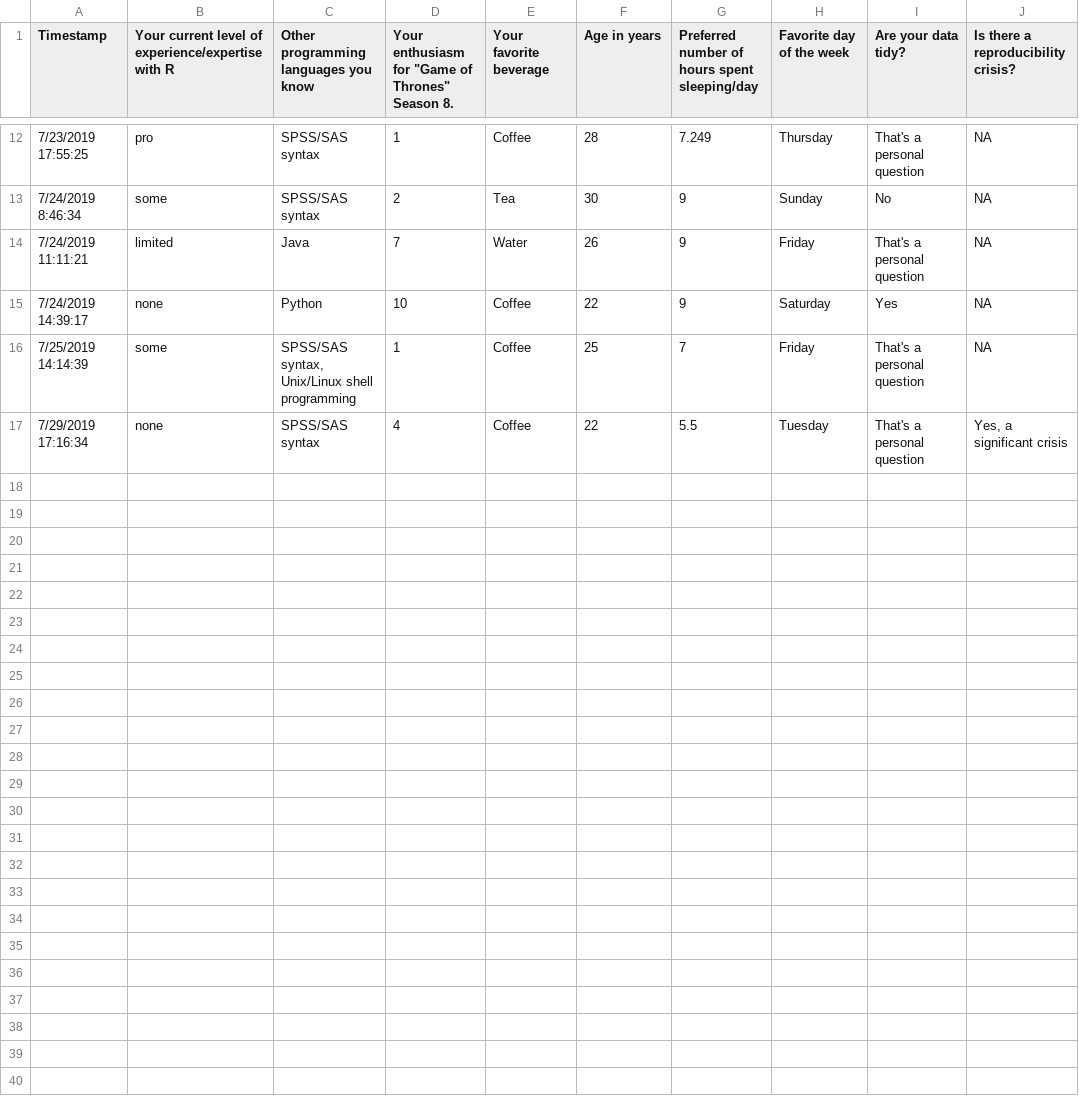
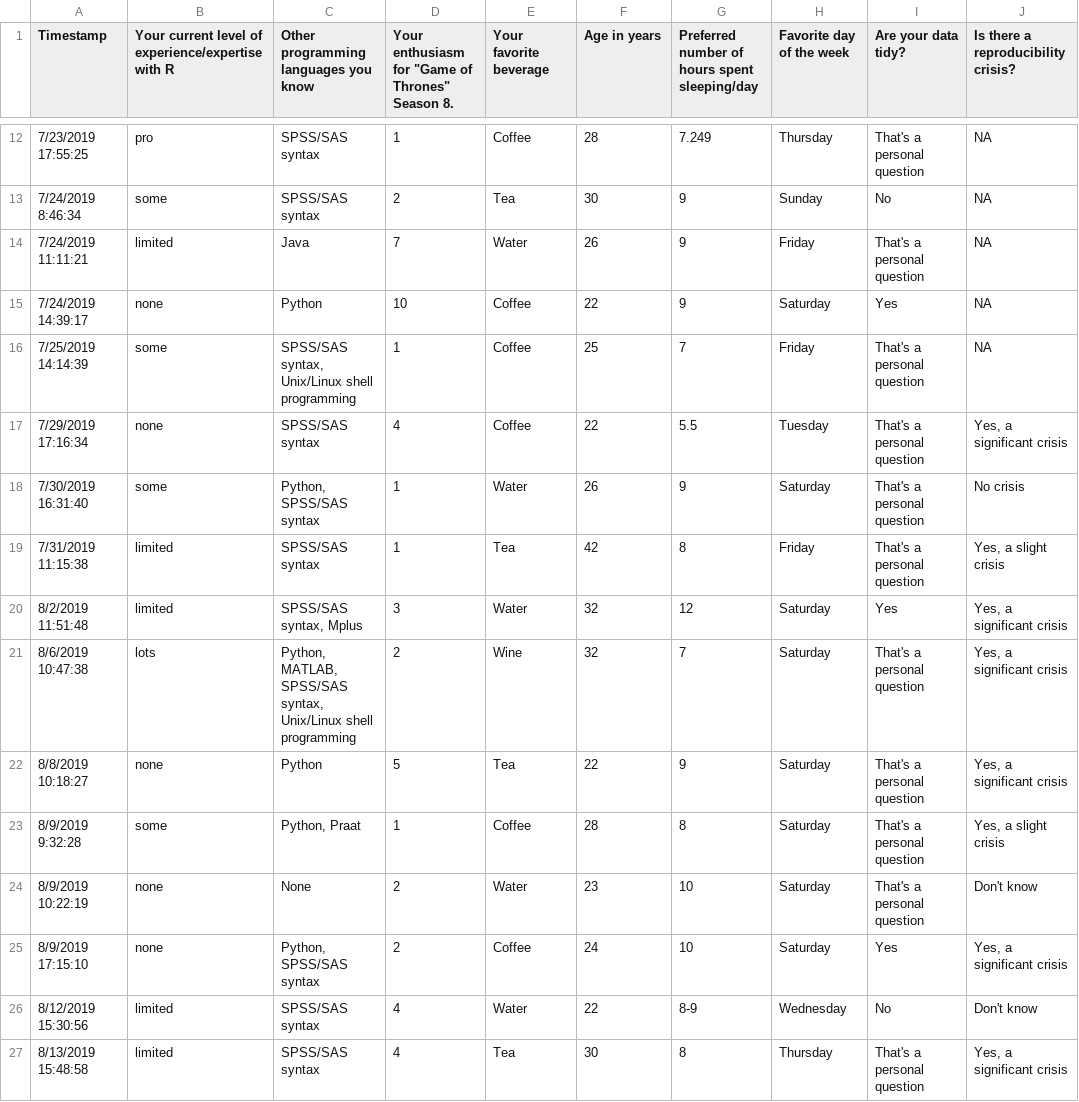
Before and after one commit to psu-psychology/r-bootcamp-2019, a CSV file: data/csv/survey_raw.csv, drawn as a sheet; only a part is shown, gaps mark what is left out; the diff names each change by its address in the sheet, - before the commit and + after, or states it on an @@ line.

```diff
--- a/data/csv/survey_raw.csv
+++ b/data/csv/survey_raw.csv
+row 18: 7/30/2019 16:31:40 | some | Python, SPSS/SAS syntax | 1 | Water | 26 | 9 | Saturday | That's a personal question | No crisis
+row 19: 7/31/2019 11:15:38 | limited | SPSS/SAS syntax | 1 | Tea | 42 | 8 | Friday | That's a personal question | Yes, a slight crisis
+row 20: 8/2/2019 11:51:48 | limited | SPSS/SAS syntax, Mplus | 3 | Water | 32 | 12 | Saturday | Yes | Yes, a significant crisis
+row 21: 8/6/2019 10:47:38 | lots | Python, MATLAB, SPSS/SAS syntax, Unix/Linux shell programming | 2 | Wine | 32 | 7 | Saturday | That's a personal question | Yes, a significant crisis
+row 22: 8/8/2019 10:18:27 | none | Python | 5 | Tea | 22 | 9 | Saturday | That's a personal question | Yes, a significant crisis
+row 23: 8/9/2019 9:32:28 | some | Python, Praat | 1 | Coffee | 28 | 8 | Saturday | That's a personal question | Yes, a slight crisis
+row 24: 8/9/2019 10:22:19 | none | None | 2 | Water | 23 | 10 | Saturday | That's a personal question | Don't know
+row 25: 8/9/2019 17:15:10 | none | Python, SPSS/SAS syntax | 2 | Coffee | 24 | 10 | Saturday | Yes | Yes, a significant crisis
+row 26: 8/12/2019 15:30:56 | limited | SPSS/SAS syntax | 4 | Water | 22 | 8-9 | Wednesday | No | Don't know
+row 27: 8/13/2019 15:48:58 | limited | SPSS/SAS syntax | 4 | Tea | 30 | 8 | Thursday | That's a personal question | Yes, a significant crisis
```
Also changed, not shown: data/csv/survey.csv, 5 other files.
